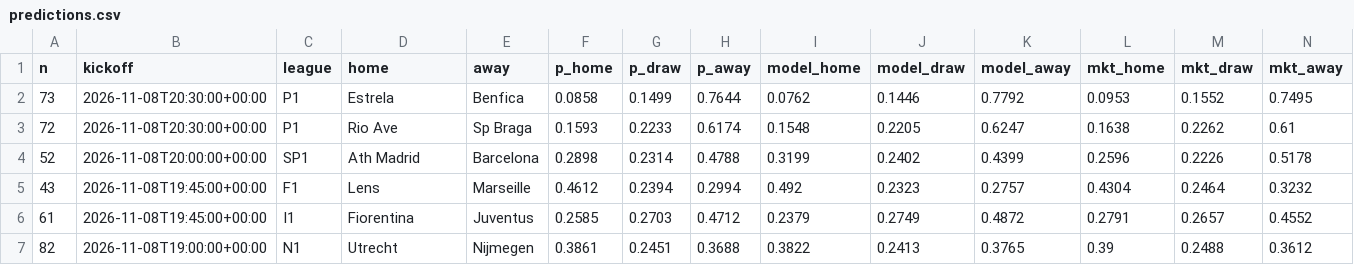
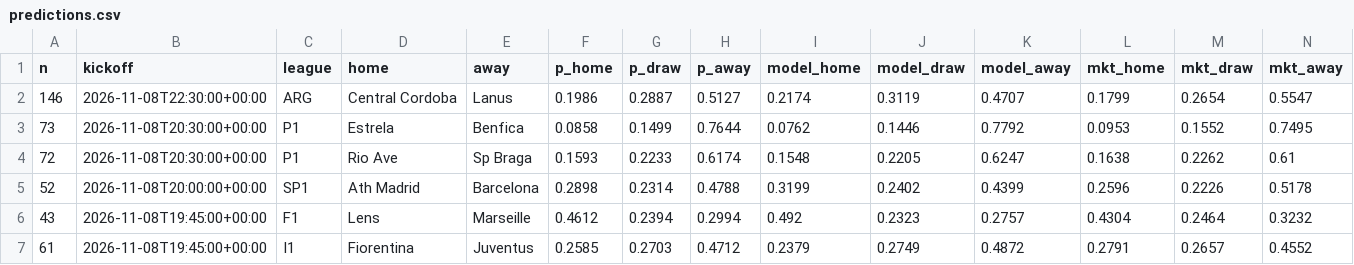
Before and after one commit to jeremstyke/ai-football-predictor, a CSV file: data/predictions.csv, drawn as a sheet; only a part is shown; the shorter side is filled out with more unchanged rows; rows hold the shown columns only; the diff names each change by its address in the sheet, - before the commit and + after, or states it on an @@ line.

```diff
--- a/data/predictions.csv
+++ b/data/predictions.csv
+row 2: 146 | 2026-11-08T22:30:00+00:00 | ARG | Central Cordoba | Lanus | 0.1986 | 0.2887 | 0.5127 | 0.2174 | 0.3119 | 0.4707 | 0.1799 | 0.2654 | 0.5547
```
